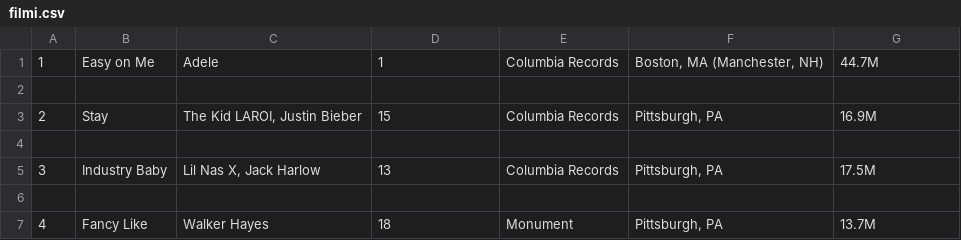
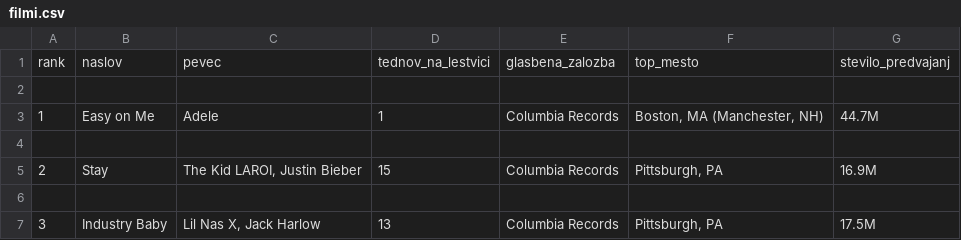
Before and after one commit to tej-boop/analiza-podatkov-rollingstone, a CSV file: filmi.csv, drawn as a sheet; only a part is shown; the shorter side is filled out with more unchanged rows.

```diff
--- a/filmi.csv
+++ b/filmi.csv
@@ -1 +1,3 @@
+rank,naslov,pevec,tednov_na_lestvici,glasbena_zalozba,top_mesto,stevilo_predvajanj
+
 1,Easy on Me,Adele,1,Columbia Records,"Boston, MA (Manchester, NH)",44.7M
```
Also changed, not shown: 1 other file.
